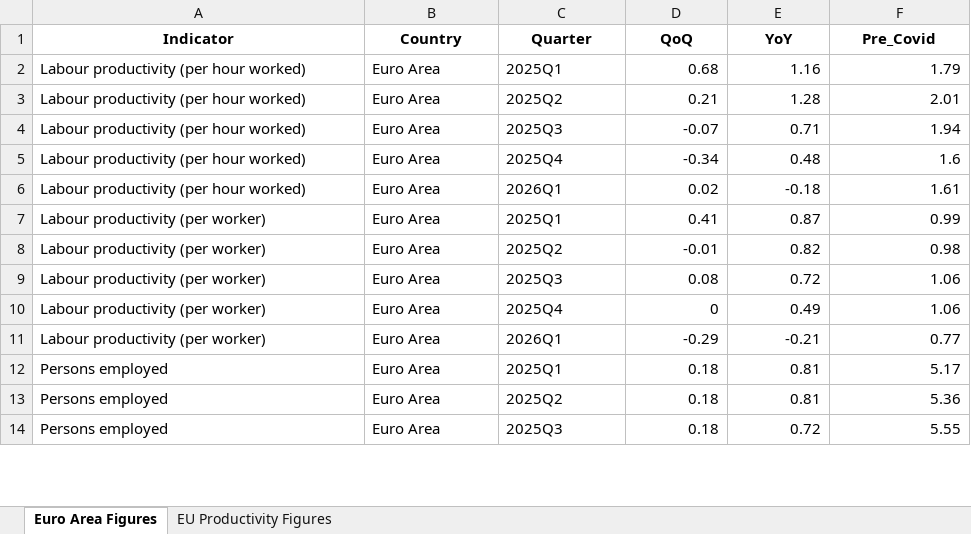
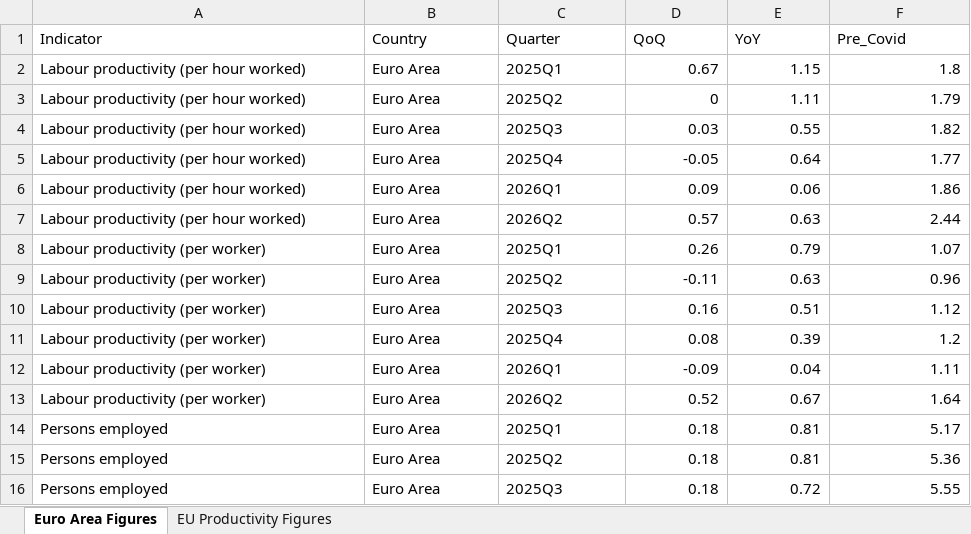
Before and after one commit to tpiproductivitylab/TPI-quarterly-data-tool, an Excel workbook: scripts/EU_Figures/EU_Figures.xlsx, sheet Euro Area Figures, drawn as a sheet; only a part is shown; values as stored, in another font and other column widths than the file's, no borders; addresses are those after the commit; the diff covers the shown part only; the diff names each change by its address in the sheet, - before the commit and + after, or states it on an @@ line.

```diff
--- a/scripts/EU_Figures/EU_Figures.xlsx (sheet Euro Area Figures)
+++ b/scripts/EU_Figures/EU_Figures.xlsx (sheet Euro Area Figures)
@@ A1:F1 bold: on → off, alignment: center → left @@
-D2 (QoQ): 0.68
+D2 (QoQ): 0.67
-E2 (YoY): 1.16
+E2 (YoY): 1.15
-F2 (Pre_Covid): 1.79
+F2 (Pre_Covid): 1.8
-D3 (QoQ): 0.21
+D3 (QoQ): 0
-E3 (YoY): 1.28
+E3 (YoY): 1.11
-F3 (Pre_Covid): 2.01
+F3 (Pre_Covid): 1.79
-D4 (QoQ): -0.07
+D4 (QoQ): 0.03
-E4 (YoY): 0.71
+E4 (YoY): 0.55
-F4 (Pre_Covid): 1.94
+F4 (Pre_Covid): 1.82
-D5 (QoQ): -0.34
+D5 (QoQ): -0.05
-E5 (YoY): 0.48
+E5 (YoY): 0.64
-F5 (Pre_Covid): 1.6
+F5 (Pre_Covid): 1.77
-D6 (QoQ): 0.02
+D6 (QoQ): 0.09
-E6 (YoY): -0.18
+E6 (YoY): 0.06
-F6 (Pre_Covid): 1.61
+F6 (Pre_Covid): 1.86
+row 7: Labour productivity (per hour worked) | Euro Area | 2026Q2 | 0.57 | 0.63 | 2.44
-D8 (QoQ): 0.41
+D8 (QoQ): 0.26
-E8 (YoY): 0.87
+E8 (YoY): 0.79
-F8 (Pre_Covid): 0.99
+F8 (Pre_Covid): 1.07
-D9 (QoQ): -0.01
+D9 (QoQ): -0.11
-E9 (YoY): 0.82
+E9 (YoY): 0.63
-F9 (Pre_Covid): 0.98
+F9 (Pre_Covid): 0.96
-D10 (QoQ): 0.08
+D10 (QoQ): 0.16
-E10 (YoY): 0.72
+E10 (YoY): 0.51
-F10 (Pre_Covid): 1.06
+F10 (Pre_Covid): 1.12
-D11 (QoQ): 0
+D11 (QoQ): 0.08
-E11 (YoY): 0.49
+E11 (YoY): 0.39
-F11 (Pre_Covid): 1.06
+F11 (Pre_Covid): 1.2
-D12 (QoQ): -0.29
+D12 (QoQ): -0.09
-E12 (YoY): -0.21
+E12 (YoY): 0.04
-F12 (Pre_Covid): 0.77
+F12 (Pre_Covid): 1.11
+row 13: Labour productivity (per worker) | Euro Area | 2026Q2 | 0.52 | 0.67 | 1.64
```
Also changed, not shown: 1 added row and 34 edited cells elsewhere in this sheet, sheet EU Productivity Figures, scripts/EU_Figures/OPH_Figures.xlsx, 16 other files.
